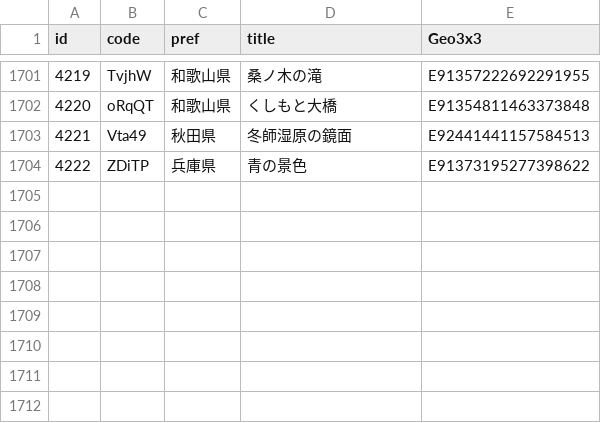
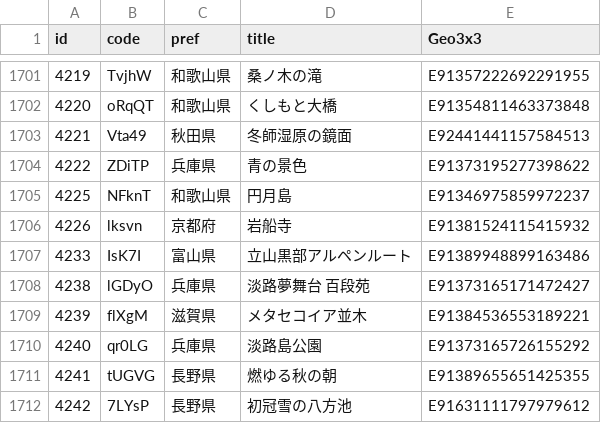
Before and after one commit to code4fukui/find47, a CSV file: find47images_c.csv, drawn as a sheet; only a part is shown, gaps mark what is left out.

```diff
--- a/find47images_c.csv
+++ b/find47images_c.csv
@@ -1704 +1704,9 @@
 4222,ZDiTP,兵庫県,青の景色,E91373195277398622
+4225,NFknT,和歌山県,円月島,E91346975859972237
+4226,lksvn,京都府,岩船寺,E91381524115415932
+4233,IsK7I,富山県,立山黒部アルペンルート,E91389948899163486
+4238,lGDyO,兵庫県,淡路夢舞台 百段苑,E91373165171472427
+4239,flXgM,滋賀県,メタセコイア並木,E91384536553189221
+4240,qr0LG,兵庫県,淡路島公園,E91373165726155292
+4241,tUGVG,長野県,燃ゆる秋の朝,E91389655651425355
+4242,7LYsP,長野県,初冠雪の八方池,E91631111797979612
```
Also changed, not shown: find47images.csv, 24 other files.
